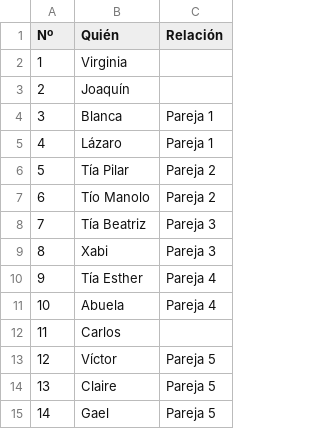
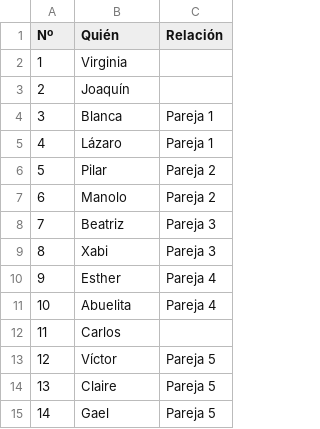
Before and after one commit to rofonba/boda-pro, a CSV file: invitados.csv, drawn as a sheet; only a part is shown; the diff covers the shown part only.

```diff
--- a/invitados.csv
+++ b/invitados.csv
@@ -5,8 +5,8 @@ Nº,Quién,Relación
 4,Lázaro,Pareja 1
-5,Tía Pilar,Pareja 2
-6,Tío Manolo,Pareja 2
-7,Tía Beatriz,Pareja 3
+5,Pilar,Pareja 2
+6,Manolo,Pareja 2
+7,Beatriz,Pareja 3
 8,Xabi,Pareja 3
-9,Tía Esther,Pareja 4
-10,Abuela,Pareja 4
+9,Esther,Pareja 4
+10,Abuelita,Pareja 4
 11,Carlos,
```
Also changed, not shown: 37 edited cells elsewhere in this file.
